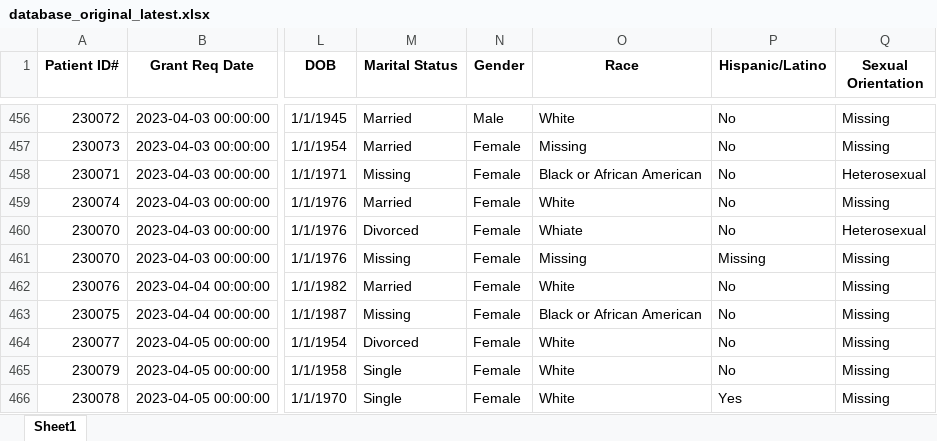
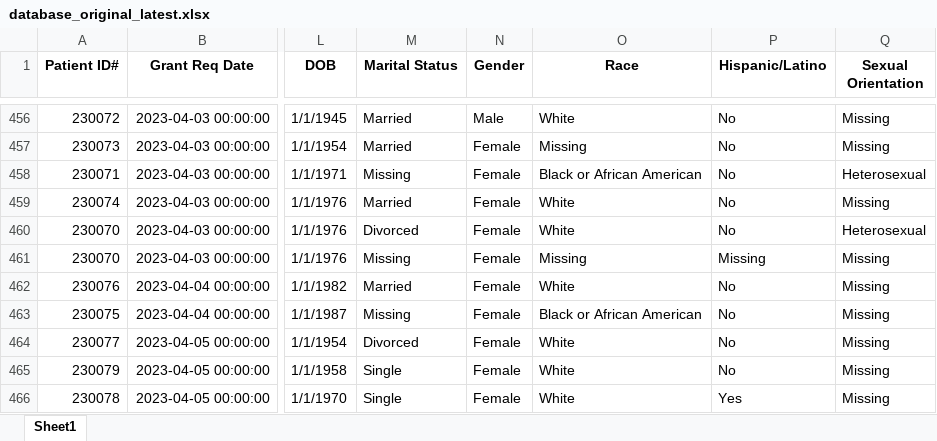
Before and after one commit to khemkandel/econ8320-semester-project, an Excel workbook: database_original_latest.xlsx, sheet Sheet1, drawn as a sheet; only a part is shown, gaps mark what is left out; values as stored, in another font and other column widths than the file's, no borders; the diff names each change by its address in the sheet, - before the commit and + after, or states it on an @@ line.

```diff
--- a/database_original_latest.xlsx (sheet Sheet1)
+++ b/database_original_latest.xlsx (sheet Sheet1)
-O460 (Race): Whiate
+O460 (Race): White
```
Also changed, not shown: database_clean_latest.xlsx.
